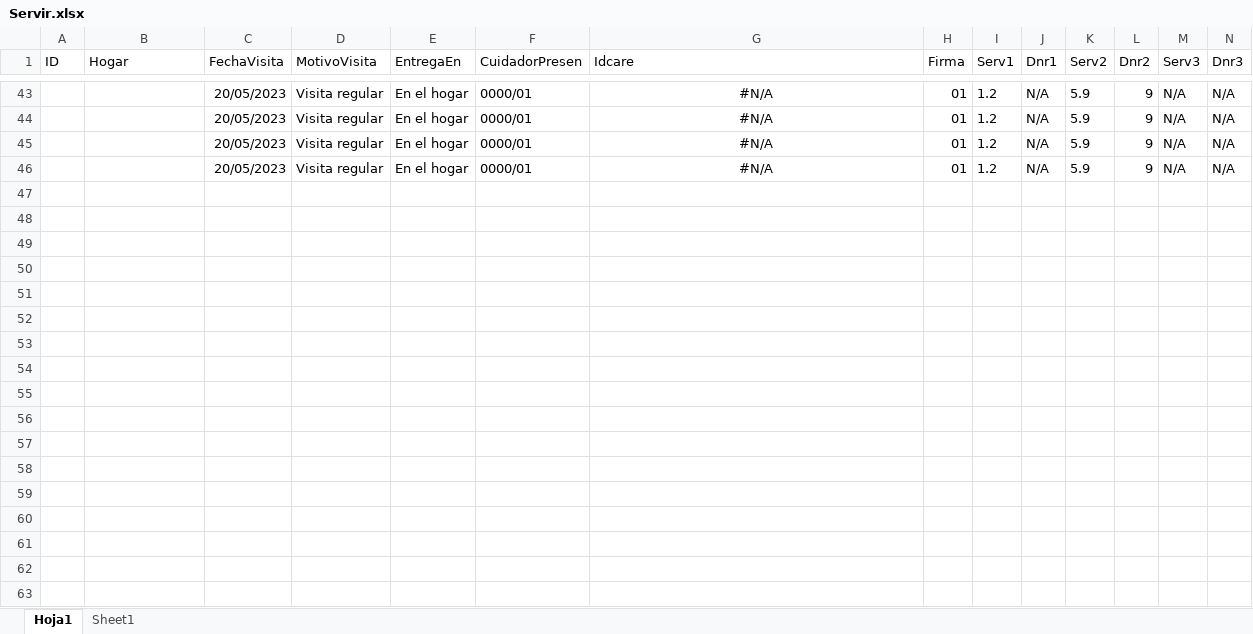
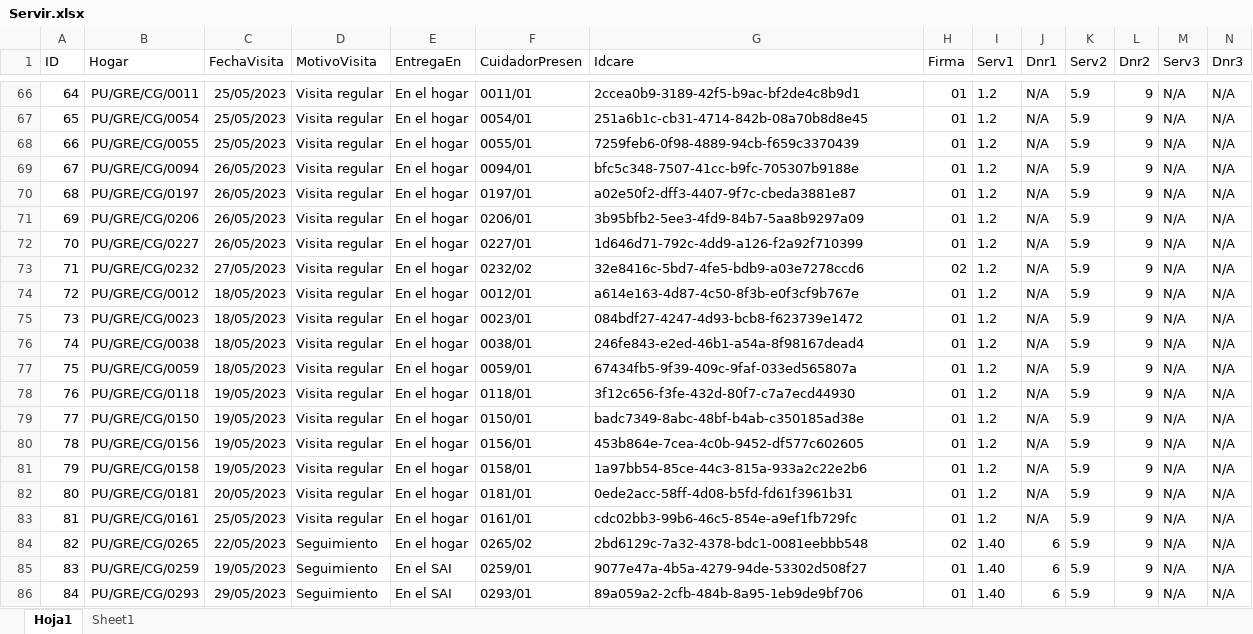
Before and after one commit to Inarixdono/br_shaka, an Excel workbook: Archivos/Servir.xlsx, sheet Hoja1, drawn as a sheet; only a part is shown, gaps mark what is left out; values as stored, in another font and other column widths than the file's, no borders; conditional formats not drawn; addresses are those after the commit; rows hold the shown columns only; the diff covers the shown part only; the diff names each change by its address in the sheet, - before the commit and + after, or states it on an @@ line.

```diff
--- a/Archivos/Servir.xlsx (sheet Hoja1)
+++ b/Archivos/Servir.xlsx (sheet Hoja1)
@@ column A (ID) renumbered between rows 37 and 82 @@
-B66 (Hogar): (empty)
+B66 (Hogar): PU/GRE/CG/0011
-C66:C68 (FechaVisita): 20/05/2023
+C66:C68 (FechaVisita): 25/05/2023
-F66 (CuidadorPresen): 0000/01
+F66 (CuidadorPresen): 0011/01
-G66:G68 alignment: center
+G66:G68 alignment: left
-G66 (Idcare): #N/A
+G66 (Idcare): 2ccea0b9-3189-42f5-b9ac-bf2de4c8b9d1
-B67 (Hogar): (empty)
+B67 (Hogar): PU/GRE/CG/0054
-F67 (CuidadorPresen): 0000/01
+F67 (CuidadorPresen): 0054/01
-G67 (Idcare): #N/A
+G67 (Idcare): 251a6b1c-cb31-4714-842b-08a70b8d8e45
-B68 (Hogar): (empty)
+B68 (Hogar): PU/GRE/CG/0055
-F68 (CuidadorPresen): 0000/01
+F68 (CuidadorPresen): 0055/01
-G68 (Idcare): #N/A
+G68 (Idcare): 7259feb6-0f98-4889-94cb-f659c3370439
+row 69: 67 | PU/GRE/CG/0094 | 26/05/2023 | Visita regular | En el hogar | 0094/01 | bfc5c348-7507-41cc-b9fc-705307b9188e | 01 | 1.2 | N/A | 5.9 | 9 | N/A | N/A
+row 70: 68 | PU/GRE/CG/0197 | 26/05/2023 | Visita regular | En el hogar | 0197/01 | a02e50f2-dff3-4407-9f7c-cbeda3881e87 | 01 | 1.2 | N/A | 5.9 | 9 | N/A | N/A
+row 71: 69 | PU/GRE/CG/0206 | 26/05/2023 | Visita regular | En el hogar | 0206/01 | 3b95bfb2-5ee3-4fd9-84b7-5aa8b9297a09 | 01 | 1.2 | N/A | 5.9 | 9 | N/A | N/A
+row 72: 70 | PU/GRE/CG/0227 | 26/05/2023 | Visita regular | En el hogar | 0227/01 | 1d646d71-792c-4dd9-a126-f2a92f710399 | 01 | 1.2 | N/A | 5.9 | 9 | N/A | N/A
+row 73: 71 | PU/GRE/CG/0232 | 27/05/2023 | Visita regular | En el hogar | 0232/02 | 32e8416c-5bd7-4fe5-bdb9-a03e7278ccd6 | 02 | 1.2 | N/A | 5.9 | 9 | N/A | N/A
+row 74: 72 | PU/GRE/CG/0012 | 18/05/2023 | Visita regular | En el hogar | 0012/01 | a614e163-4d87-4c50-8f3b-e0f3cf9b767e | 01 | 1.2 | N/A | 5.9 | 9 | N/A | N/A
+row 75: 73 | PU/GRE/CG/0023 | 18/05/2023 | Visita regular | En el hogar | 0023/01 | 084bdf27-4247-4d93-bcb8-f623739e1472 | 01 | 1.2 | N/A | 5.9 | 9 | N/A | N/A
+row 76: 74 | PU/GRE/CG/0038 | 18/05/2023 | Visita regular | En el hogar | 0038/01 | 246fe843-e2ed-46b1-a54a-8f98167dead4 | 01 | 1.2 | N/A | 5.9 | 9 | N/A | N/A
+row 77: 75 | PU/GRE/CG/0059 | 18/05/2023 | Visita regular | En el hogar | 0059/01 | 67434fb5-9f39-409c-9faf-033ed565807a | 01 | 1.2 | N/A | 5.9 | 9 | N/A | N/A
+row 78: 76 | PU/GRE/CG/0118 | 19/05/2023 | Visita regular | En el hogar | 0118/01 | 3f12c656-f3fe-432d-80f7-c7a7ecd44930 | 01 | 1.2 | N/A | 5.9 | 9 | N/A | N/A
+row 79: 77 | PU/GRE/CG/0150 | 19/05/2023 | Visita regular | En el hogar | 0150/01 | badc7349-8abc-48bf-b4ab-c350185ad38e | 01 | 1.2 | N/A | 5.9 | 9 | N/A | N/A
+row 80: 78 | PU/GRE/CG/0156 | 19/05/2023 | Visita regular | En el hogar | 0156/01 | 453b864e-7cea-4c0b-9452-df577c602605 | 01 | 1.2 | N/A | 5.9 | 9 | N/A | N/A
+row 81: 79 | PU/GRE/CG/0158 | 19/05/2023 | Visita regular | En el hogar | 0158/01 | 1a97bb54-85ce-44c3-815a-933a2c22e2b6 | 01 | 1.2 | N/A | 5.9 | 9 | N/A | N/A
-B82 (Hogar): (empty)
+B82 (Hogar): PU/GRE/CG/0181
-F82 (CuidadorPresen): 0000/01
+F82 (CuidadorPresen): 0181/01
-G82 (Idcare): #N/A
+G82 (Idcare): 0ede2acc-58ff-4d08-b5fd-fd61f3961b31
-G82 alignment: center
+G82 alignment: left
+row 83: 81 | PU/GRE/CG/0161 | 25/05/2023 | Visita regular | En el hogar | 0161/01 | cdc02bb3-99b6-46c5-854e-a9ef1fb729fc | 01 | 1.2 | N/A | 5.9 | 9 | N/A | N/A
+row 84: 82 | PU/GRE/CG/0265 | 22/05/2023 | Seguimiento | En el hogar | 0265/02 | 2bd6129c-7a32-4378-bdc1-0081eebbb548 | 02 | 1.40 | 6 | 5.9 | 9 | N/A | N/A
+row 85: 83 | PU/GRE/CG/0259 | 19/05/2023 | Seguimiento | En el SAI | 0259/01 | 9077e47a-4b5a-4279-94de-53302d508f27 | 01 | 1.40 | 6 | 5.9 | 9 | N/A | N/A
+row 86: 84 | PU/GRE/CG/0293 | 29/05/2023 | Seguimiento | En el SAI | 0293/01 | 89a059a2-2cfb-484b-8a95-1eb9de9bf706 | 01 | 1.40 | 6 | 5.9 | 9 | N/A | N/A
```
Also changed, not shown: 23 added rows, 34 edited cells and cell formats elsewhere in this sheet, sheet Sheet1, formulas that keep their value.
